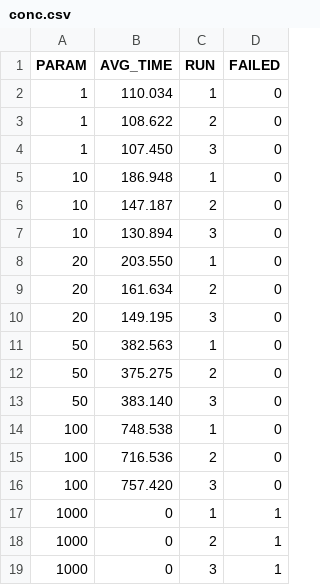
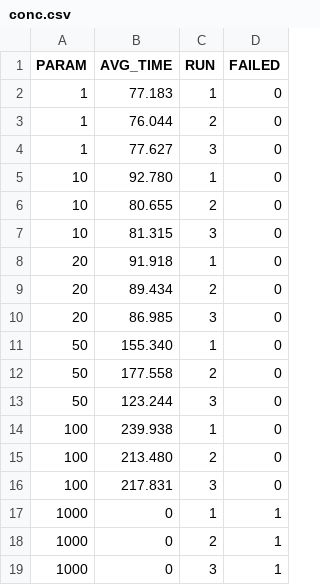
Before and after one commit to Ilef-mhabrech/Massive-data-par-Mhabrech-Ilef, a CSV file: out/conc.csv, drawn as a sheet.

```diff
--- a/out/conc.csv
+++ b/out/conc.csv
@@ -1,17 +1,17 @@
 PARAM,AVG_TIME,RUN,FAILED
-1,110.034,1,0
-1,108.622,2,0
-1,107.450,3,0
-10,186.948,1,0
-10,147.187,2,0
-10,130.894,3,0
-20,203.550,1,0
-20,161.634,2,0
-20,149.195,3,0
-50,382.563,1,0
-50,375.275,2,0
-50,383.140,3,0
-100,748.538,1,0
-100,716.536,2,0
-100,757.420,3,0
+1,77.183,1,0
+1,76.044,2,0
+1,77.627,3,0
+10,92.780,1,0
+10,80.655,2,0
+10,81.315,3,0
+20,91.918,1,0
+20,89.434,2,0
+20,86.985,3,0
+50,155.340,1,0
+50,177.558,2,0
+50,123.244,3,0
+100,239.938,1,0
+100,213.480,2,0
+100,217.831,3,0
 1000,0,1,1
```
Also changed, not shown: 17 other files.
